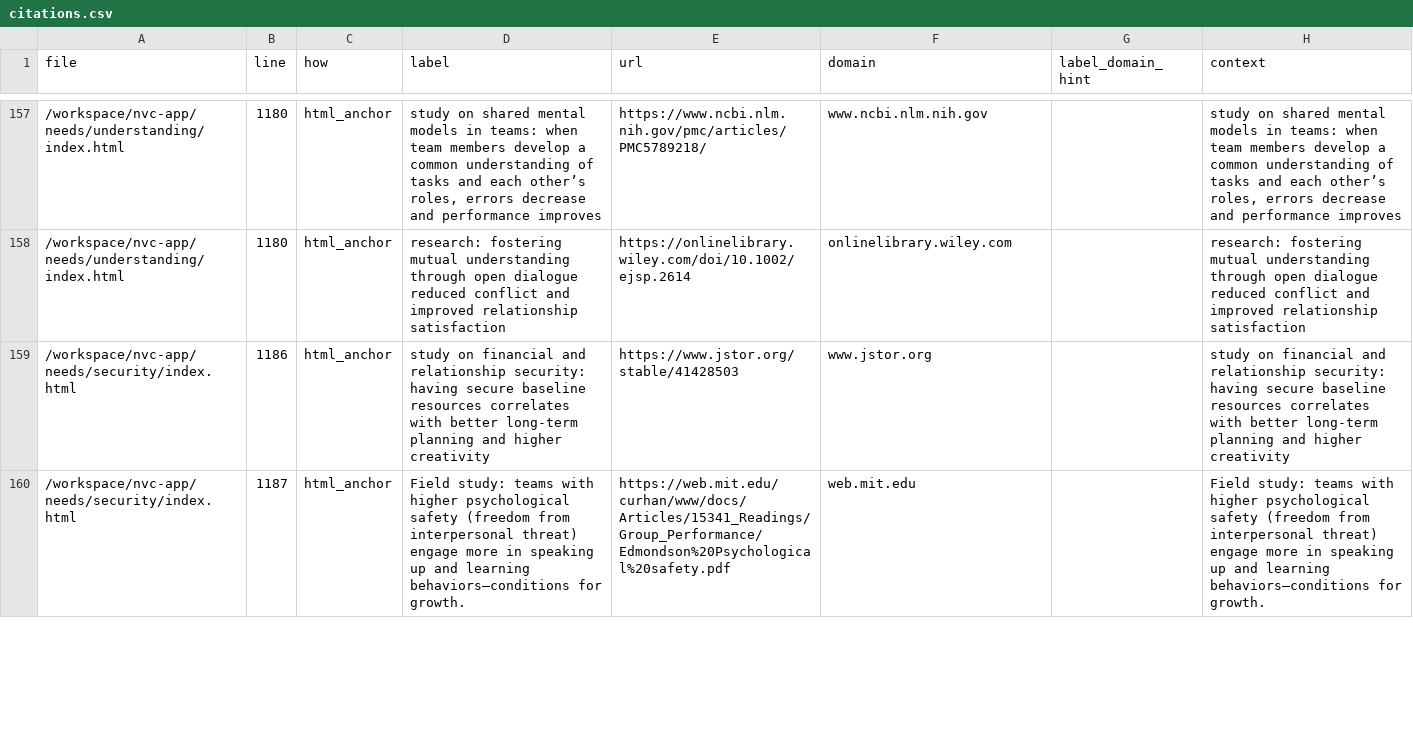
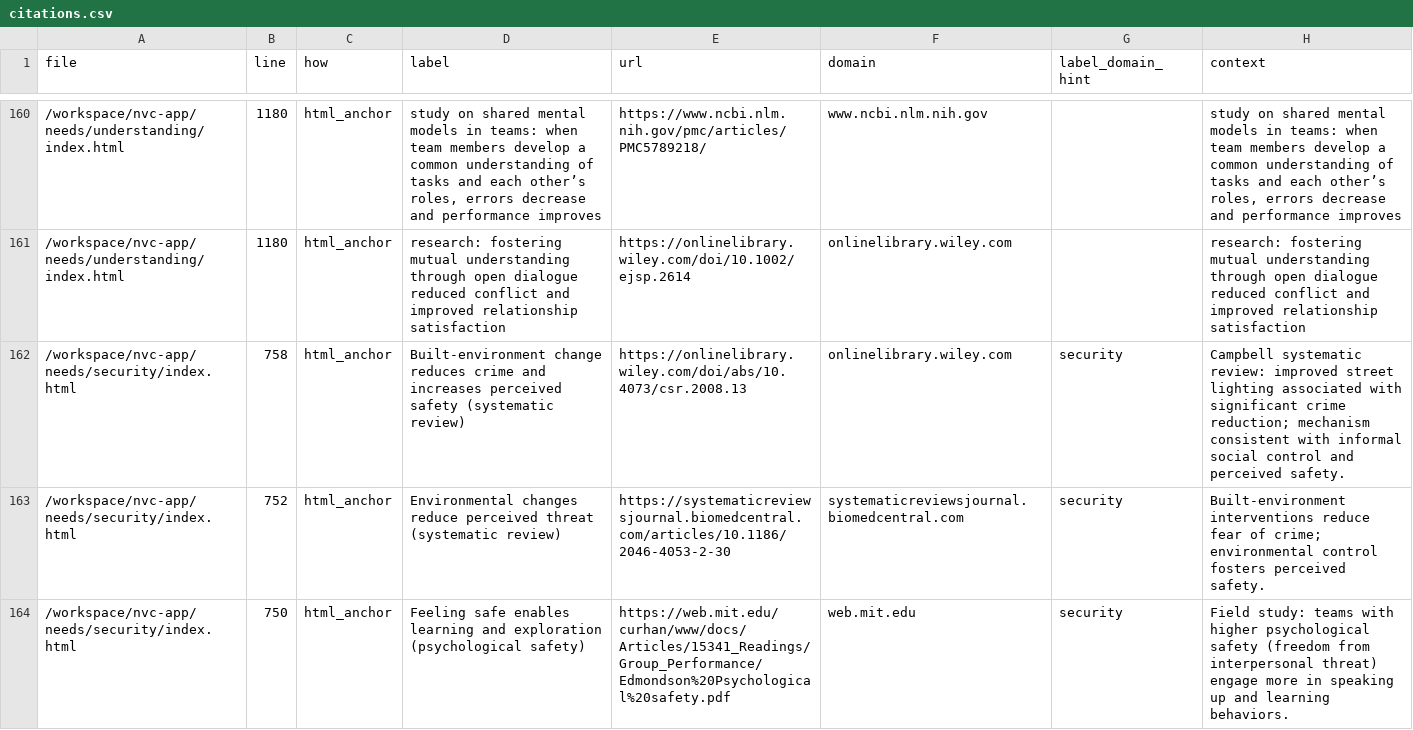
Before and after one commit to natanai/nvc-app, a CSV file: _evidence/citations.csv, drawn as a sheet; only a part is shown, gaps mark what is left out; the diff covers the shown part only.

```diff
--- a/_evidence/citations.csv
+++ b/_evidence/citations.csv
@@ -158,3 +161,4 @@ file,line,how,label,url,domain,label_domain_hint,context
 /workspace/nvc-app/needs/understanding/index.html,1180,html_anchor,research: fostering mutual understanding through open dialogue reduced conflict and improved relationship satisfaction,https://onlinelibrary.wiley.com/doi/10.1002/ejsp.2614,onlinelibrary.wiley.com,,research: fostering mutual understanding through open dialogue reduced conflict and improved relationship satisfaction
-/workspace/nvc-app/needs/security/index.html,1186,html_anchor,study on financial and relationship security: having secure baseline resources correlates with better long-term planning and higher creativity,https://www.jstor.org/stable/41428503,www.jstor.org,,study on financial and relationship security: having secure baseline resources correlates with better long-term planning and higher creativity
-/workspace/nvc-app/needs/security/index.html,1187,html_anchor,Field study: teams with higher psychological safety (freedom from interpersonal threat) engage more in speaking up and learning behaviors—conditions for growth.,https://web.mit.edu/curhan/www/docs/Articles/15341_Readings/Group_Performance/Edmondson%20Psychological%20safety.pdf,web.mit.edu,,Field study: teams with higher psychological safety (freedom from interpersonal threat) engage more in speaking up and learning behaviors—conditions for growth.
+/workspace/nvc-app/needs/security/index.html,758,html_anchor,Built-environment change reduces crime and increases perceived safety (systematic review),https://onlinelibrary.wiley.com/doi/abs/10.4073/csr.2008.13,onlinelibrary.wiley.com,security,Campbell systematic review: improved street lighting associated with significant crime reduction; mechanism consistent with informal social control and perceived safety.
+/workspace/nvc-app/needs/security/index.html,752,html_anchor,Environmental changes reduce perceived threat (systematic review),https://systematicreviewsjournal.biomedcentral.com/articles/10.1186/2046-4053-2-30,systematicreviewsjournal.biomedcentral.com,security,Built-environment interventions reduce fear of crime; environmental control fosters perceived safety.
+/workspace/nvc-app/needs/security/index.html,750,html_anchor,Feeling safe enables learning and exploration (psychological safety),https://web.mit.edu/curhan/www/docs/Articles/15341_Readings/Group_Performance/Edmondson%20Psychological%20safety.pdf,web.mit.edu,security,Field study: teams with higher psychological safety (freedom from interpersonal threat) engage more in speaking up and learning behaviors.
```
Also changed, not shown: 4 added rows, 3 removed rows and 6 edited cells elsewhere in this file, 5 other files.
